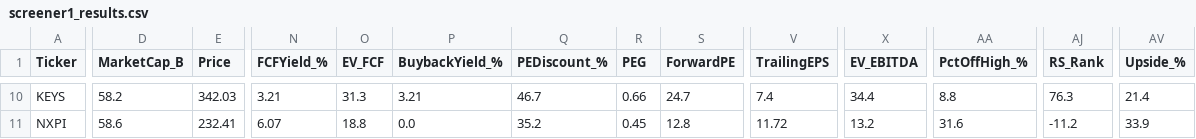
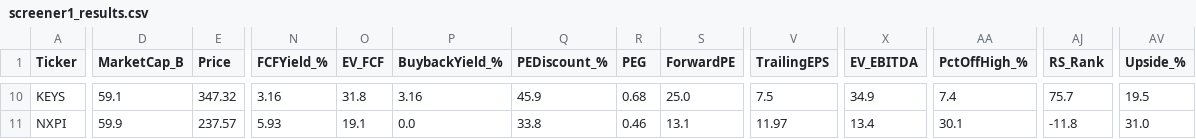
Before and after one commit to dabdi7786-blip/screener-bot, a CSV file: screener1_results.csv, drawn as a sheet; only a part is shown, gaps mark what is left out; the diff covers the shown part only; the diff names each change by its address in the sheet, - before the commit and + after, or states it on an @@ line.

```diff
--- a/screener1_results.csv
+++ b/screener1_results.csv
-D10 (MarketCap_B): 58.2
+D10 (MarketCap_B): 59.1
-E10 (Price): 342.03
+E10 (Price): 347.32
-N10 (FCFYield_%): 3.21
+N10 (FCFYield_%): 3.16
-O10 (EV_FCF): 31.3
+O10 (EV_FCF): 31.8
-P10 (BuybackYield_%): 3.21
+P10 (BuybackYield_%): 3.16
-Q10 (PEDiscount_%): 46.7
+Q10 (PEDiscount_%): 45.9
-R10 (PEG): 0.66
+R10 (PEG): 0.68
-S10 (ForwardPE): 24.7
+S10 (ForwardPE): 25.0
-V10 (TrailingEPS): 7.4
+V10 (TrailingEPS): 7.5
-X10 (EV_EBITDA): 34.4
+X10 (EV_EBITDA): 34.9
-AA10 (PctOffHigh_%): 8.8
+AA10 (PctOffHigh_%): 7.4
-AJ10 (RS_Rank): 76.3
+AJ10 (RS_Rank): 75.7
-AV10 (Upside_%): 21.4
+AV10 (Upside_%): 19.5
-D11 (MarketCap_B): 58.6
+D11 (MarketCap_B): 59.9
-E11 (Price): 232.41
+E11 (Price): 237.57
-N11 (FCFYield_%): 6.07
+N11 (FCFYield_%): 5.93
-O11 (EV_FCF): 18.8
+O11 (EV_FCF): 19.1
-Q11 (PEDiscount_%): 35.2
+Q11 (PEDiscount_%): 33.8
-R11 (PEG): 0.45
+R11 (PEG): 0.46
-S11 (ForwardPE): 12.8
+S11 (ForwardPE): 13.1
-V11 (TrailingEPS): 11.72
+V11 (TrailingEPS): 11.97
-X11 (EV_EBITDA): 13.2
+X11 (EV_EBITDA): 13.4
-AA11 (PctOffHigh_%): 31.6
+AA11 (PctOffHigh_%): 30.1
-AJ11 (RS_Rank): -11.2
+AJ11 (RS_Rank): -11.8
-AV11 (Upside_%): 33.9
+AV11 (Upside_%): 31.0
```
Also changed, not shown: 137 edited cells elsewhere in this file, screener2_results.csv, screener3_results.csv, 2 other files.
